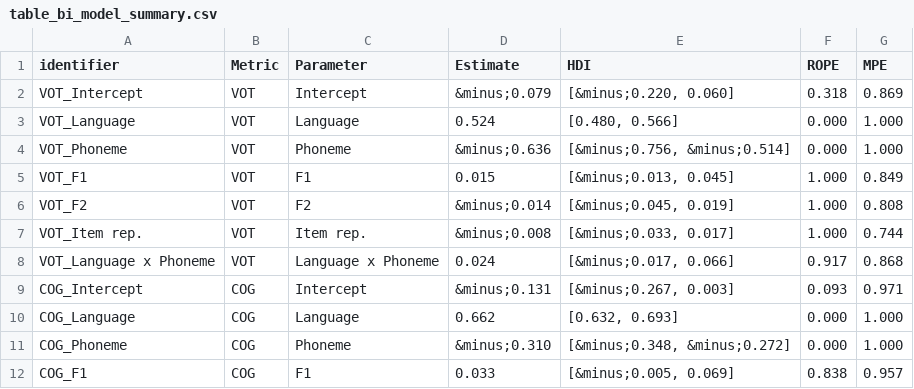
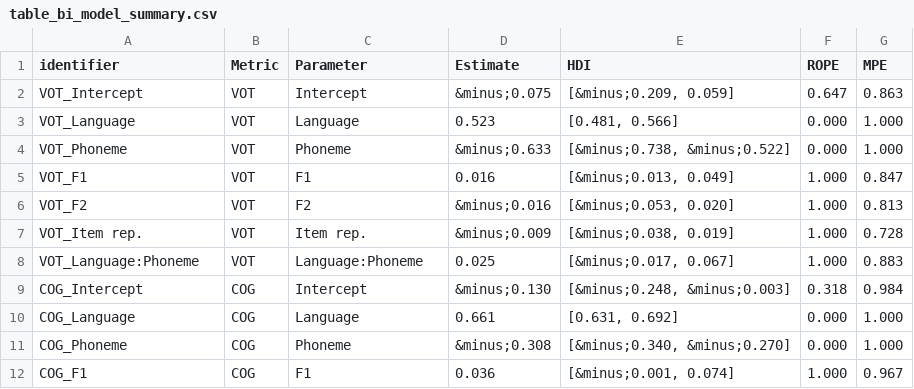
Before and after one commit to jvcasillas/spanish_english_coronals, a CSV file: data/tidy/table_bi_model_summary.csv, drawn as a sheet; only a part is shown; the diff covers the shown part only.

Commit message:
update table ropes

```diff
--- a/data/tidy/table_bi_model_summary.csv
+++ b/data/tidy/table_bi_model_summary.csv
@@ -1,12 +1,12 @@
 identifier,Metric,Parameter,Estimate,HDI,ROPE,MPE
-VOT_Intercept,VOT,Intercept,&minus;0.079,"[&minus;0.220, 0.060]",0.318,0.869
-VOT_Language,VOT,Language,0.524,"[0.480, 0.566]",0.000,1.000
-VOT_Phoneme,VOT,Phoneme,&minus;0.636,"[&minus;0.756, &minus;0.514]",0.000,1.000
-VOT_F1,VOT,F1,0.015,"[&minus;0.013, 0.045]",1.000,0.849
-VOT_F2,VOT,F2,&minus;0.014,"[&minus;0.045, 0.019]",1.000,0.808
-VOT_Item rep.,VOT,Item rep.,&minus;0.008,"[&minus;0.033, 0.017]",1.000,0.744
-VOT_Language x Phoneme,VOT,Language x Phoneme,0.024,"[&minus;0.017, 0.066]",0.917,0.868
-COG_Intercept,COG,Intercept,&minus;0.131,"[&minus;0.267, 0.003]",0.093,0.971
-COG_Language,COG,Language,0.662,"[0.632, 0.693]",0.000,1.000
-COG_Phoneme,COG,Phoneme,&minus;0.310,"[&minus;0.348, &minus;0.272]",0.000,1.000
-COG_F1,COG,F1,0.033,"[&minus;0.005, 0.069]",0.838,0.957
+VOT_Intercept,VOT,Intercept,&minus;0.075,"[&minus;0.209, 0.059]",0.647,0.863
+VOT_Language,VOT,Language,0.523,"[0.481, 0.566]",0.000,1.000
+VOT_Phoneme,VOT,Phoneme,&minus;0.633,"[&minus;0.738, &minus;0.522]",0.000,1.000
+VOT_F1,VOT,F1,0.016,"[&minus;0.013, 0.049]",1.000,0.847
+VOT_F2,VOT,F2,&minus;0.016,"[&minus;0.053, 0.020]",1.000,0.813
+VOT_Item rep.,VOT,Item rep.,&minus;0.009,"[&minus;0.038, 0.019]",1.000,0.728
+VOT_Language:Phoneme,VOT,Language:Phoneme,0.025,"[&minus;0.017, 0.067]",1.000,0.883
+COG_Intercept,COG,Intercept,&minus;0.130,"[&minus;0.248, &minus;0.003]",0.318,0.984
+COG_Language,COG,Language,0.661,"[0.631, 0.692]",0.000,1.000
+COG_Phoneme,COG,Phoneme,&minus;0.308,"[&minus;0.340, &minus;0.270]",0.000,1.000
+COG_F1,COG,F1,0.036,"[&minus;0.001, 0.074]",1.000,0.967
```
Also changed, not shown: 1 added row, 1 removed row and 95 edited cells elsewhere in this file, data/tidy/table_bi_poa_model_summary.csv, data/tidy/table_mono_model_summary.csv, 1 other file.
